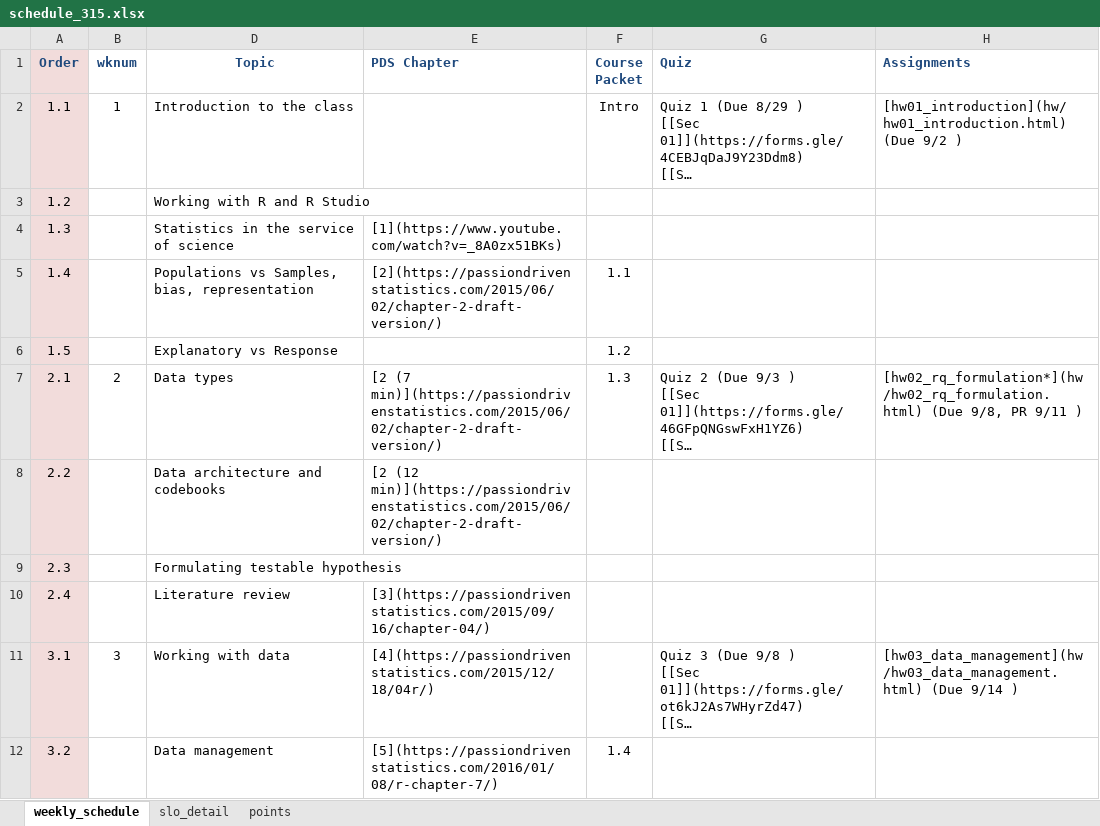
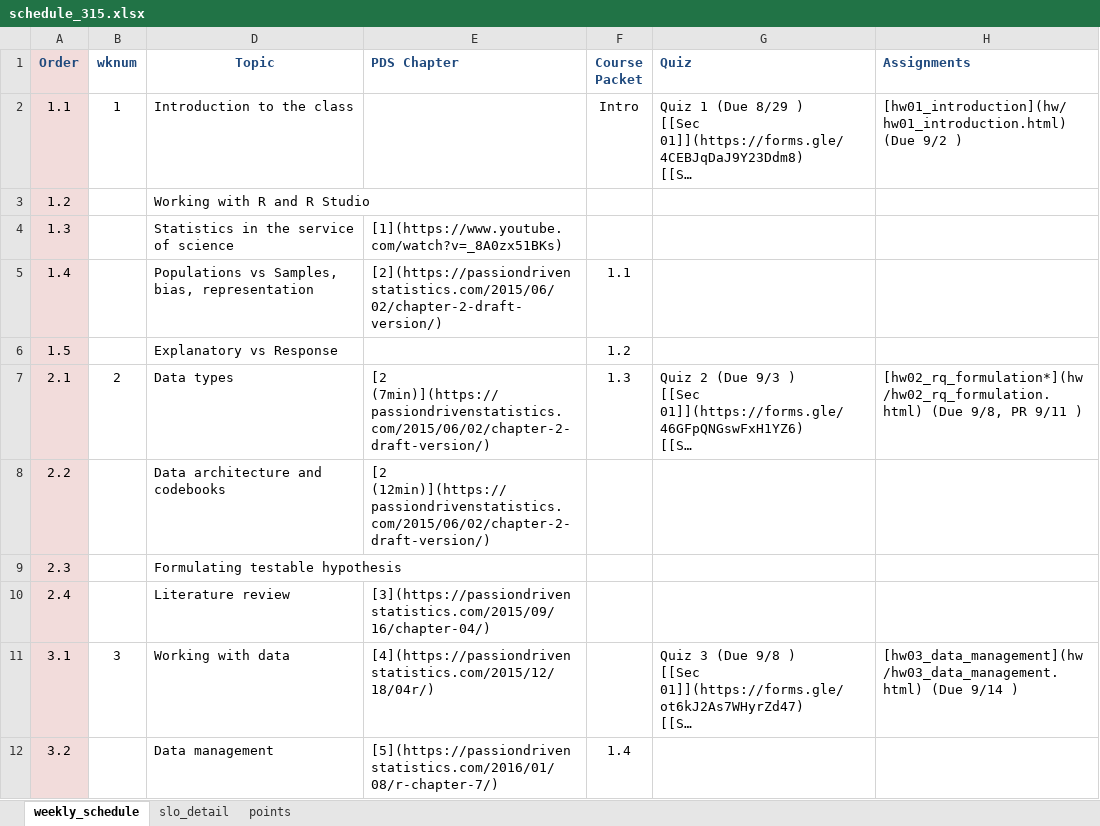
Before and after one commit to norcalbiostat/MATH315, an Excel workbook: schedule_315.xlsx, sheet weekly_schedule, drawn as a sheet; only a part is shown; long unchanged cells end in …; values as stored, in another font and other column widths than the file's, no borders; the diff covers the shown part only; the diff names each change by its address in the sheet, - before the commit and + after, or states it on an @@ line.

```diff
--- a/schedule_315.xlsx (sheet weekly_schedule)
+++ b/schedule_315.xlsx (sheet weekly_schedule)
-E7 (PDS Chapter): [2 (7 min)](https://passiondrivenstatistics.com/2015/06/02/chapter-2-draft-version/)
+E7 (PDS Chapter): [2 (7min)](https://passiondrivenstatistics.com/2015/06/02/chapter-2-draft-version/)
-E8 (PDS Chapter): [2 (12 min)](https://passiondrivenstatistics.com/2015/06/02/chapter-2-draft-version/)
+E8 (PDS Chapter): [2 (12min)](https://passiondrivenstatistics.com/2015/06/02/chapter-2-draft-version/)
```
Also changed, not shown: 17 edited cells and cell formats elsewhere in this sheet, sheet points, sheet slo_detail, 9 other files.
